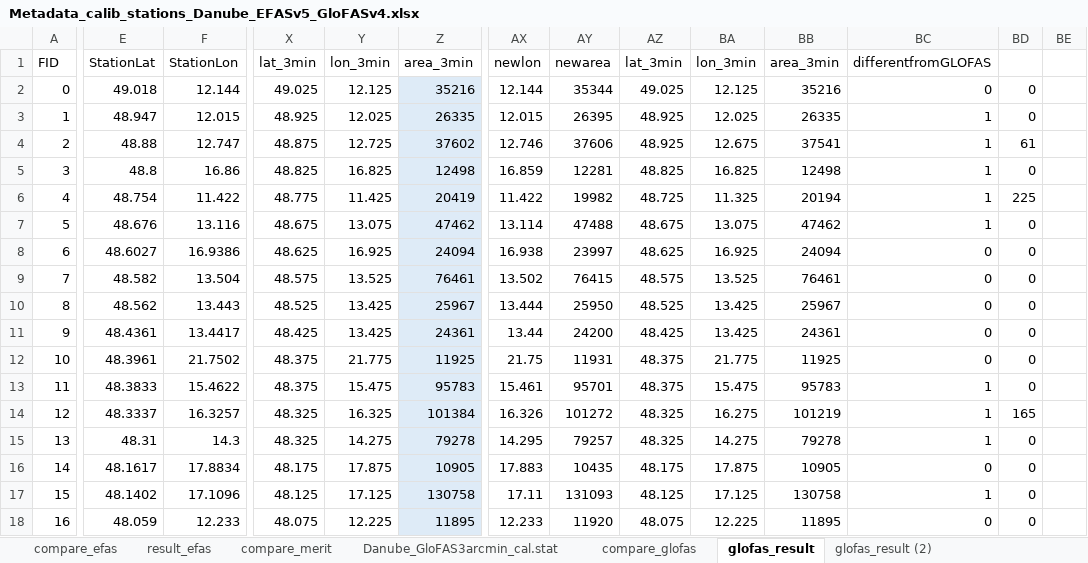
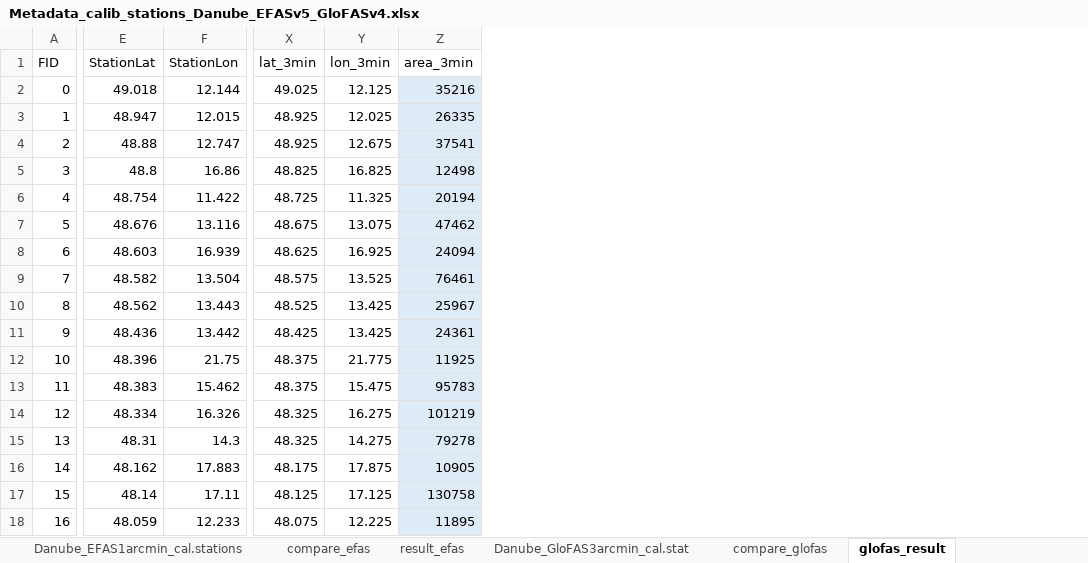
Before and after one commit to iiasa/Lisflood_preprocessing, an Excel workbook: calib_stations/Metadata_calib_stations_Danube_EFASv5_GloFASv4.xlsx, sheet glofas_result, drawn as a sheet; only a part is shown, gaps mark what is left out; values as stored, in another font and other column widths than the file's, no borders; conditional formats not drawn; the diff covers the shown part only; the diff names each change by its address in the sheet, - before the commit and + after, or states it on an @@ line.

Commit message:
Calculation for EFA 315 station Danube

```diff
--- a/calib_stations/Metadata_calib_stations_Danube_EFASv5_GloFASv4.xlsx (sheet glofas_result)
+++ b/calib_stations/Metadata_calib_stations_Danube_EFASv5_GloFASv4.xlsx (sheet glofas_result)
-sheet tab: compare_merit
-sheet tab: glofas_result (2)
-column AX (newlon), rows 2-18: 12.144 | 12.015 | 12.746 | 16.859 | 11.422 | 13.114 | 16.938 | 13.502 | 13.444 | 13.44 | 21.75 | 15.461 | 16.326 | 14.295 | 17.883 | 17.11 | 12.233
-column AY (newarea), rows 2-18: 35344 | 26395 | 37606 | 12281 | 19982 | 47488 | 23997 | 76415 | 25950 | 24200 | 11931 | 95701 | 101272 | 79257 | 10435 | 131093 | 11920
-column AZ (lat_3min), rows 2-18: 49.025 | 48.925 | 48.925 | 48.825 | 48.725 | 48.675 | 48.625 | 48.575 | 48.525 | 48.425 | 48.375 | 48.375 | 48.325 | 48.325 | 48.175 | 48.125 | 48.075
-column BA (lon_3min), rows 2-18: 12.125 | 12.025 | 12.675 | 16.825 | 11.325 | 13.075 | 16.925 | 13.525 | 13.425 | 13.425 | 21.775 | 15.475 | 16.275 | 14.275 | 17.875 | 17.125 | 12.225
-column BB (area_3min), rows 2-18: 35216 | 26335 | 37541 | 12498 | 20194 | 47462 | 24094 | 76461 | 25967 | 24361 | 11925 | 95783 | 101219 | 79278 | 10905 | 130758 | 11895
-column BC (differentfromGLOFAS), rows 2-18: 0 | 1 | 1 | 1 | 1 | 1 | 0 | 0 | 0 | 0 | 0 | 1 | 1 | 1 | 0 | 1 | 0
-column BD, rows 2-18: 0 | 0 | 61 | 0 | 225 | 0 | 0 | 0 | 0 | 0 | 0 | 0 | 165 | 0 | 0 | 0 | 0
-column BE, empty
-X4 (lat_3min): 48.875
+X4 (lat_3min): 48.925
-Y4 (lon_3min): 12.725
+Y4 (lon_3min): 12.675
-Z4 (area_3min): 37602
+Z4 (area_3min): 37541
-X6 (lat_3min): 48.775
+X6 (lat_3min): 48.725
-Y6 (lon_3min): 11.425
+Y6 (lon_3min): 11.325
-Z6 (area_3min): 20419
+Z6 (area_3min): 20194
-E8 (StationLat): 48.6027
+E8 (StationLat): 48.603
-F8 (StationLon): 16.9386
+F8 (StationLon): 16.939
-E11 (StationLat): 48.4361
+E11 (StationLat): 48.436
-F11 (StationLon): 13.4417
+F11 (StationLon): 13.442
-E12 (StationLat): 48.3961
+E12 (StationLat): 48.396
-F12 (StationLon): 21.7502
+F12 (StationLon): 21.75
-E13 (StationLat): 48.3833
+E13 (StationLat): 48.383
-F13 (StationLon): 15.4622
+F13 (StationLon): 15.462
-E14 (StationLat): 48.3337
+E14 (StationLat): 48.334
-F14 (StationLon): 16.3257
+F14 (StationLon): 16.326
-Y14 (lon_3min): 16.325
+Y14 (lon_3min): 16.275
-Z14 (area_3min): 101384
+Z14 (area_3min): 101219
-E16 (StationLat): 48.1617
+E16 (StationLat): 48.162
-F16 (StationLon): 17.8834
+F16 (StationLon): 17.883
-E17 (StationLat): 48.1402
+E17 (StationLat): 48.14
-F17 (StationLon): 17.1096
+F17 (StationLon): 17.11
```
Also changed, not shown: 50 edited cells elsewhere in this sheet, sheet compare_efas, sheet result_efas, hidden cells, 10 other files.
